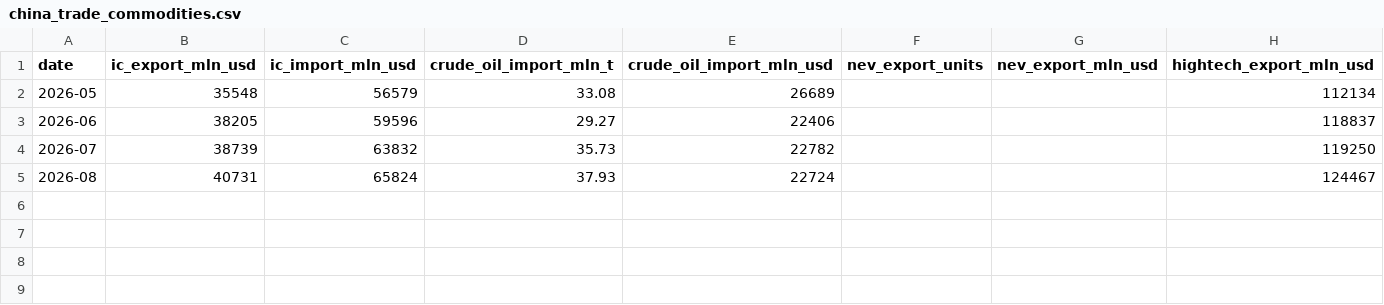
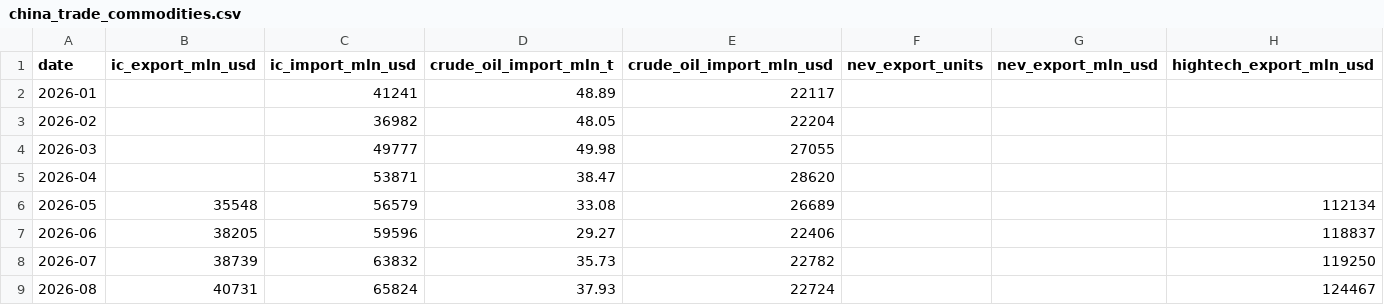
Before and after one commit to DoiEnnoson/TradeBalanceTracker, a CSV file: data/china_trade_commodities.csv, drawn as a sheet.

```diff
--- a/data/china_trade_commodities.csv
+++ b/data/china_trade_commodities.csv
@@ -1,2 +1,6 @@
 date,ic_export_mln_usd,ic_import_mln_usd,crude_oil_import_mln_t,crude_oil_import_mln_usd,nev_export_units,nev_export_mln_usd,hightech_export_mln_usd
+2026-01,,41241,48.89,22117,,,
+2026-02,,36982,48.05,22204,,,
+2026-03,,49777,49.98,27055,,,
+2026-04,,53871,38.47,28620,,,
 2026-05,35548,56579,33.08,26689,,,112134
```
Also changed, not shown: data/china_trade_partners.csv, 1 other file.
